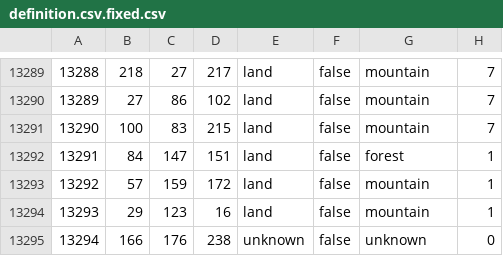
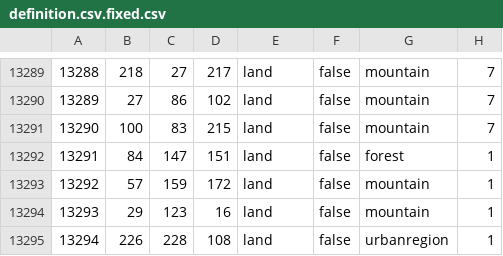
Before and after one commit to ryan404000/Total-Pack, a CSV file: map/definition.csv.fixed.csv, drawn as a sheet; only a part is shown, gaps mark what is left out.

```diff
--- a/map/definition.csv.fixed.csv
+++ b/map/definition.csv.fixed.csv
@@ -13294,2 +13294,2 @@
 13293;29;123;16;land;false;mountain;1
-13294;166;176;238;unknown;false;unknown;0
+13294;226;228;108;land;false;urbanregion;1
```
Also changed, not shown: map/definition.csv, 18 other files.
